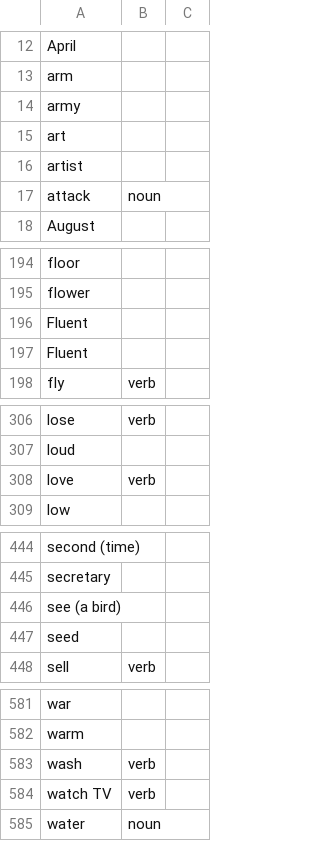
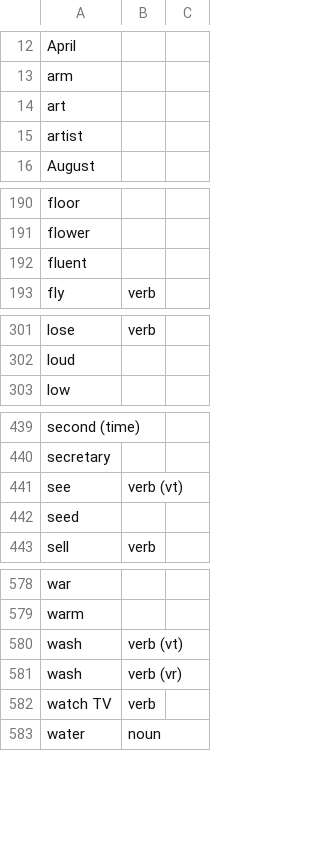
Before and after one commit to ddfreyne/infobits.eu, a CSV file: content/templates/starter-vocabulary.csv, drawn as a sheet; only a part is shown, gaps mark what is left out; the diff covers the shown part only.

Commit message:
Vet terms: remove; replace; add

```diff
--- a/content/templates/starter-vocabulary.csv
+++ b/content/templates/starter-vocabulary.csv
@@ -13,6 +13,4 @@ April,,
 arm,,
-army,,
 art,,
 artist,,
-attack,noun,
 August,,
@@ -195,4 +191,3 @@ floor,,
 flower,,
-Fluent,,
-Fluent,,
+fluent,,
 fly,verb,
@@ -307,3 +302,2 @@ lose,verb,
 loud,,
-love,verb,
 low,,
@@ -445,3 +440,3 @@ second (time),,
 secretary,,
-see (a bird),,
+see,verb (vt),
 seed,,
@@ -582,3 +579,4 @@ war,,
 warm,,
-wash,verb,
+wash,verb (vt),
+wash,verb (vr),
 watch TV,verb,
```
Also changed, not shown: 5 added rows, 4 removed rows, 1 moved row and 4 edited cells elsewhere in this file.
